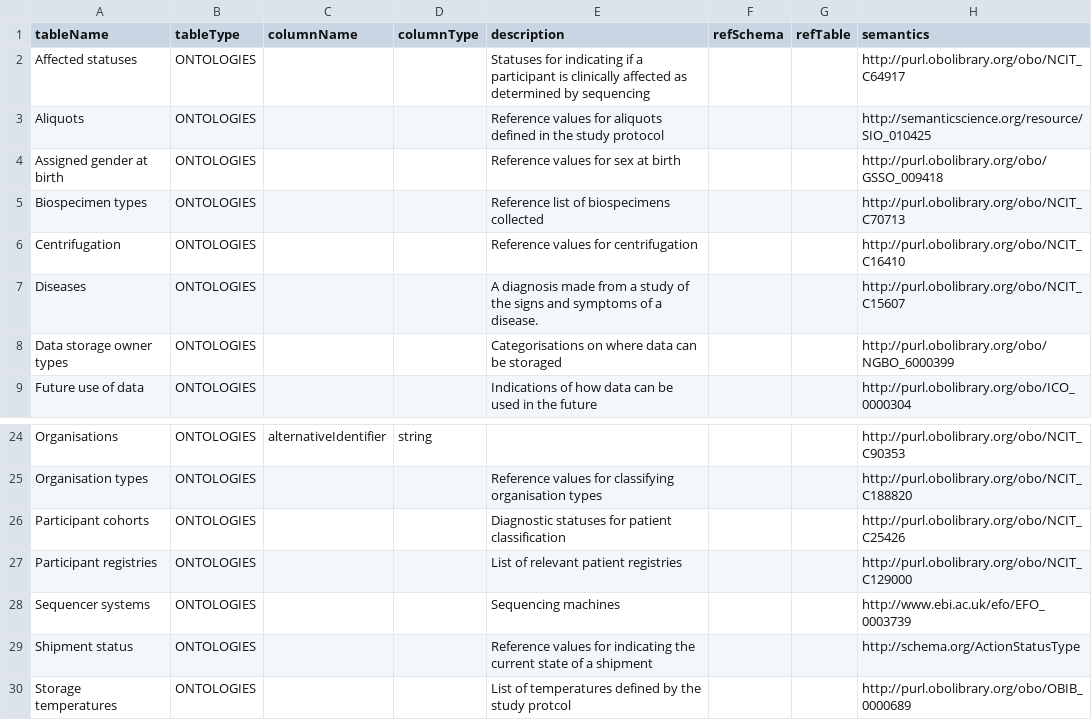
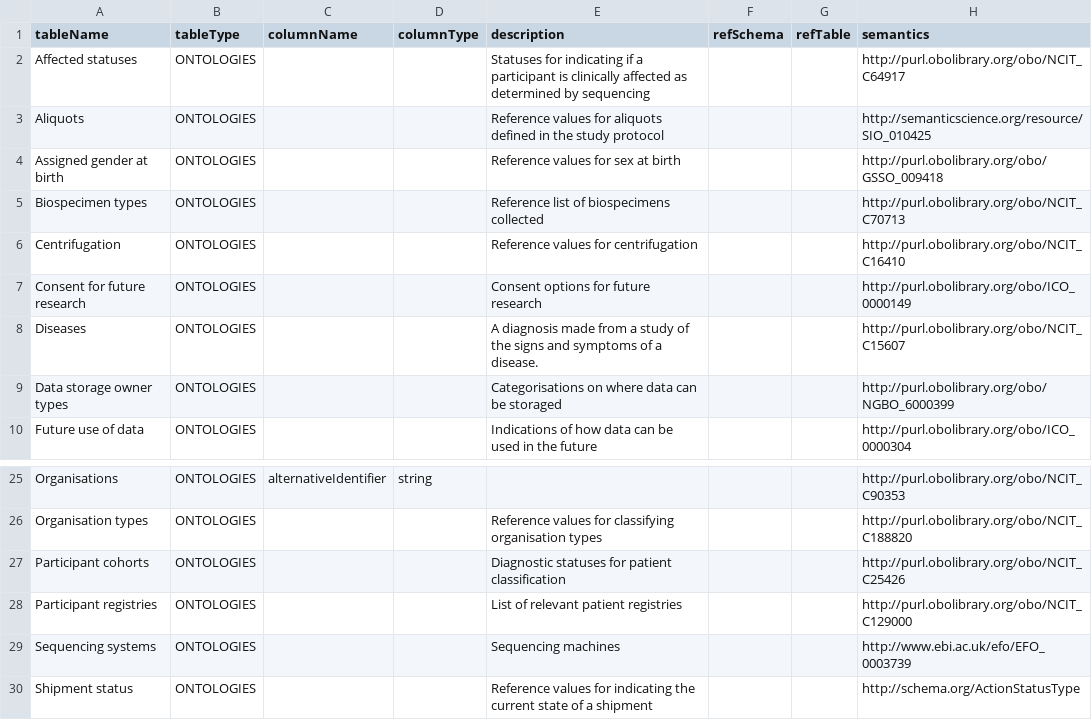
Before and after one commit to molgenis/projects-rd-recon4imd, a CSV file: model/imdhub-refs/molgenis.csv, drawn as a sheet; only a part is shown, gaps mark what is left out; the shorter side is filled out with more unchanged rows.

```diff
--- a/model/imdhub-refs/molgenis.csv
+++ b/model/imdhub-refs/molgenis.csv
@@ -6,2 +6,3 @@ Biospecimen types,ONTOLOGIES,,,Reference list of biospecimens collected,,,http:/
 Centrifugation,ONTOLOGIES,,,Reference values for centrifugation,,,http://purl.obolibrary.org/obo/NCIT_C16410
+Consent for future research,ONTOLOGIES,,,Consent options for future research,,,http://purl.obolibrary.org/obo/ICO_0000149
 Diseases,ONTOLOGIES,,,A diagnosis made from a study of the signs and symptoms of a disease.,,,http://purl.obolibrary.org/obo/NCIT_C15607
@@ -27,3 +28,3 @@ Participant cohorts,ONTOLOGIES,,,Diagnostic statuses for patient classification,
 Participant registries,ONTOLOGIES,,,List of relevant patient registries,,,http://purl.obolibrary.org/obo/NCIT_C129000
-Sequencer systems,ONTOLOGIES,,,Sequencing machines,,,http://www.ebi.ac.uk/efo/EFO_0003739
+Sequencing systems,ONTOLOGIES,,,Sequencing machines,,,http://www.ebi.ac.uk/efo/EFO_0003739
 Shipment status,ONTOLOGIES,,,Reference values for indicating the current state of a shipment,,,http://schema.org/ActionStatusType
```
Also changed, not shown: model/imdhub-ids/molgenis.csv, model/imdhub-site/molgenis.csv, 9 other files.
